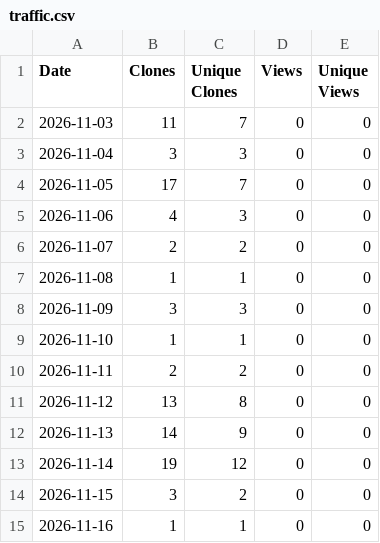
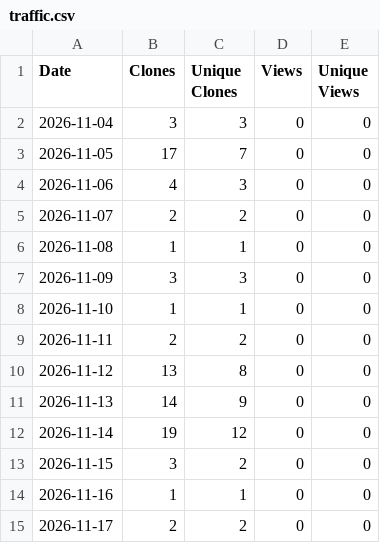
Before and after one commit to haze3161798/Piano2Keyboard, a CSV file: traffic.csv, drawn as a sheet.

```diff
--- a/traffic.csv
+++ b/traffic.csv
@@ -1,3 +1,2 @@
 Date,Clones,Unique Clones,Views,Unique Views
-2026-11-03,11,7,0,0
 2026-11-04,3,3,0,0
@@ -15 +14,2 @@ Date,Clones,Unique Clones,Views,Unique Views
 2026-11-16,1,1,0,0
+2026-11-17,2,2,0,0
```
